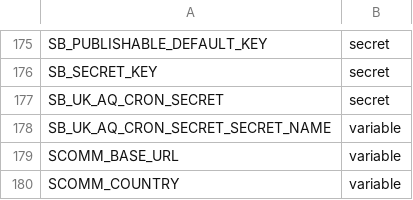
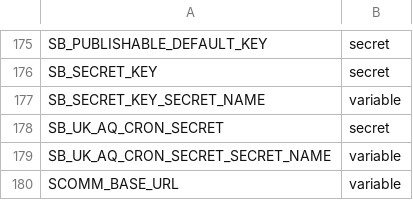
Before and after one commit to ChronicChannel-test/uk-aq-ingest, a CSV file: config/uk_aq_github_env_targets.csv, drawn as a sheet; only a part is shown, gaps mark what is left out; the shorter side is filled out with more unchanged rows; the diff names each change by its address in the sheet, - before the commit and + after, or states it on an @@ line.

Commit message:
Use SB_SECRET_KEY as privileged Supabase key
Add support for SB_SECRET_KEY across edge functions, workers, workflows and scripts and treat it as the privileged Supabase key (falling back to SUPABASE_SERVICE_ROLE_KEY). Updates include: GitHub Actions workflow env/secret bindings and config CSV; scripts/uk_aq_check_env.sh checks and runtime validation using SB_SECRET_KEY or fallback; multiple Supabase edge functions updated to read SB_SECRET_KEY, expose SUPABASE_PRIVILEGED_KEY, use it for apikey headers and conditionally set Authorization for backward compatibility, and improve missing-env messages; added verify_jwt=false entries to supabase/config.toml for several functions; small helper (isLikelyJwt) added and used where appropriate. These changes enable using a dedicated SB_SECRET_KEY while remaining compatible with existing service role keys.

```diff
--- a/config/uk_aq_github_env_targets.csv
+++ b/config/uk_aq_github_env_targets.csv
+row 177: SB_SECRET_KEY_SECRET_NAME | variable
```
Also changed, not shown: 31 other files.
